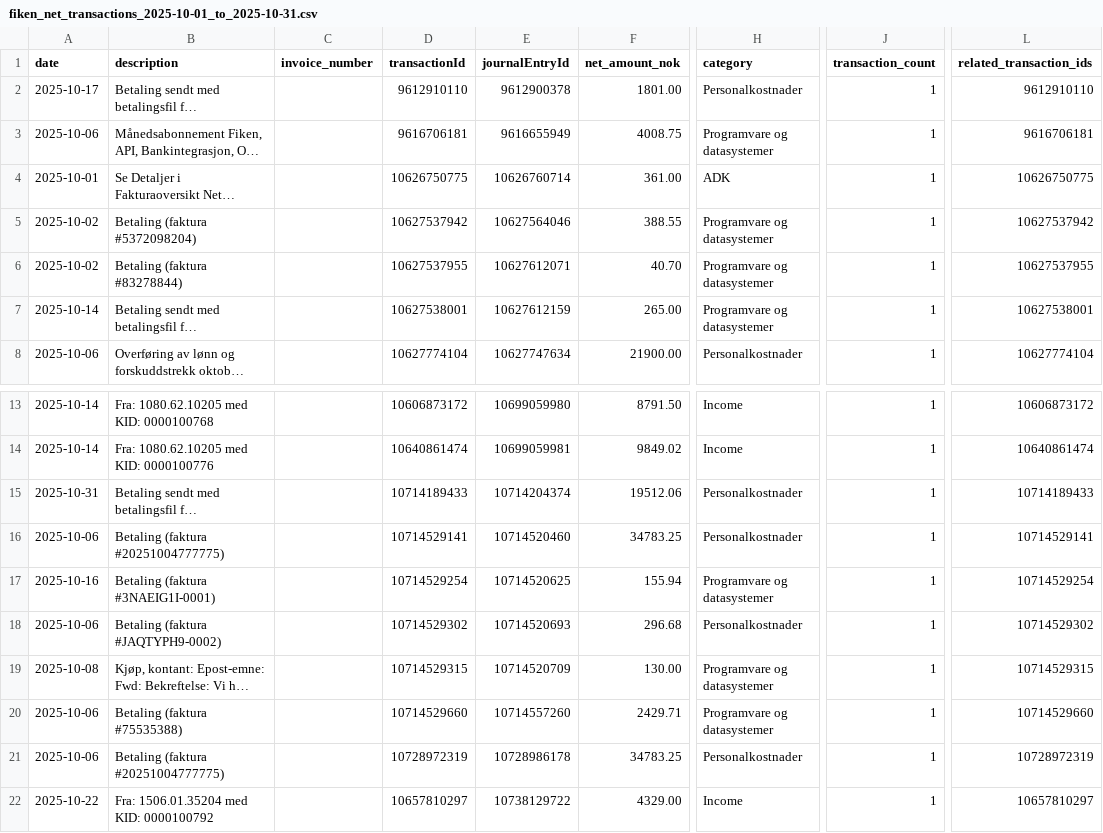
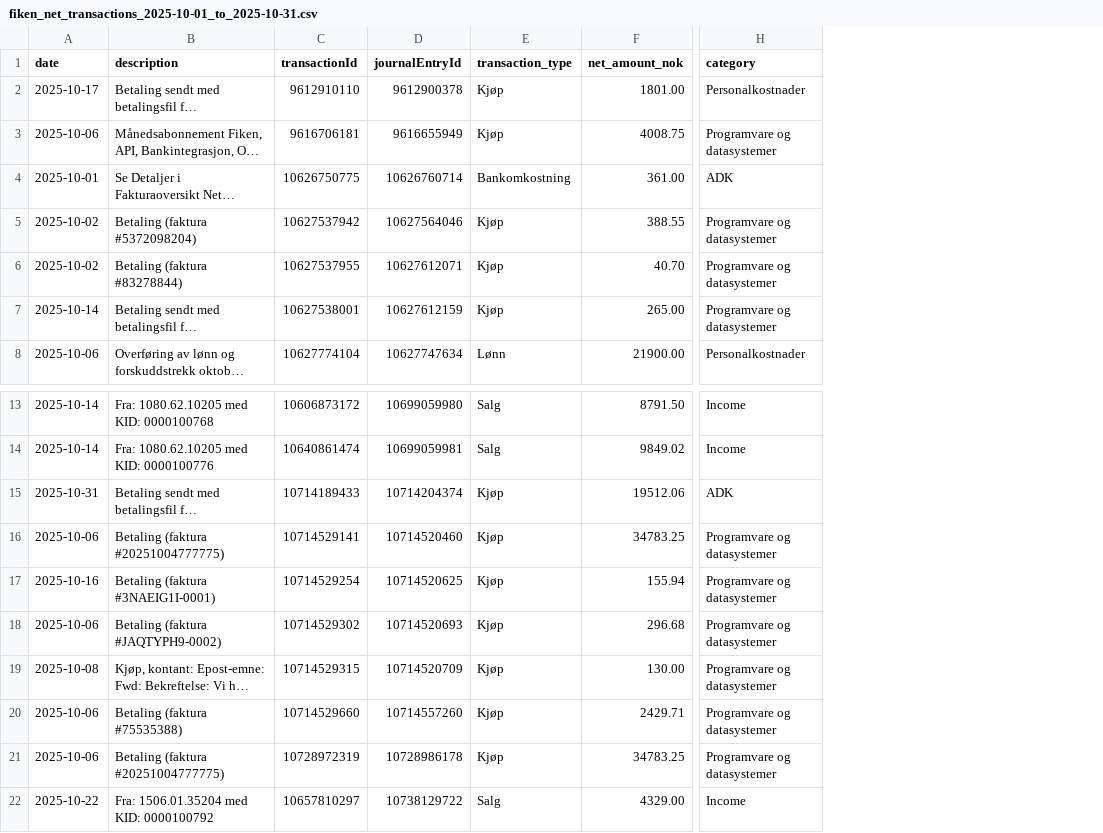
Before and after one commit to Sinfjell/nettsmed-fiken-cash-flow-analyzer, a CSV file: fiken_net_transactions_2025-10-01_to_2025-10-31.csv, drawn as a sheet; only a part is shown, gaps mark what is left out; long unchanged cells end in …; removed rows and columns are numbered as before the commit, all else as after; the diff names each change by its address in the sheet, - before the commit and + after, or states it on an @@ line.

Commit message:
Fix Personalkostnader categorization and add transaction types to CSV
- Add transaction_type column to net transactions CSV for better analysis
- Remove 2400:20024 from PERSONAL_KOSTNADS_ACCOUNTS (it's a general AP account)
- Personalkostnader now shows realistic 31,801.00 NOK (3 transactions) vs 121,176.24 NOK
- Large payments now properly categorized as Programvare or ADK
- CSV now shows transaction types for better debugging and analysis

```diff
--- a/fiken_net_transactions_2025-10-01_to_2025-10-31.csv
+++ b/fiken_net_transactions_2025-10-01_to_2025-10-31.csv
-column C (invoice_number), empty
+column E (transaction_type), rows 2-8: Kjøp | Kjøp | Bankomkostning | Kjøp | Kjøp | Kjøp | Lønn; rows 13-22: Salg | Salg | Kjøp | Kjøp | Kjøp | Kjøp | Kjøp | Kjøp | Kjøp | Salg
-column J (transaction_count), rows 2-8: all 1; rows 13-22: all 1
-column L (related_transaction_ids), rows 2-8: 9612910110 | 9616706181 | 10626750775 | 10627537942 | 10627537955 | 10627538001 | 10627774104; rows 13-22: 10606873172 | 10640861474 | 10714189433 | 10714529141 | 10714529254 | 10714529302 | 10714529315 | 10714529660 | 10728972319 | 10657810297
-H15 (category): Personalkostnader
+H15 (category): ADK
-H16 (category): Personalkostnader
+H16 (category): Programvare og datasystemer
-H18 (category): Personalkostnader
+H18 (category): Programvare og datasystemer
-H21 (category): Personalkostnader
+H21 (category): Programvare og datasystemer
```
Also changed, not shown: fiken_full_transactions_2025-10-01_to_2025-10-31.csv, fiken_monthly_analysis_2025-10-01_to_2025-10-31.csv, 1 other file.
